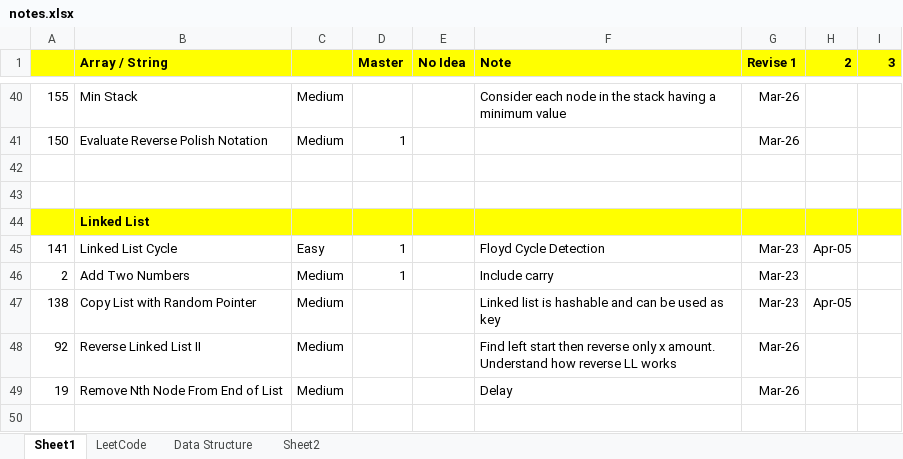
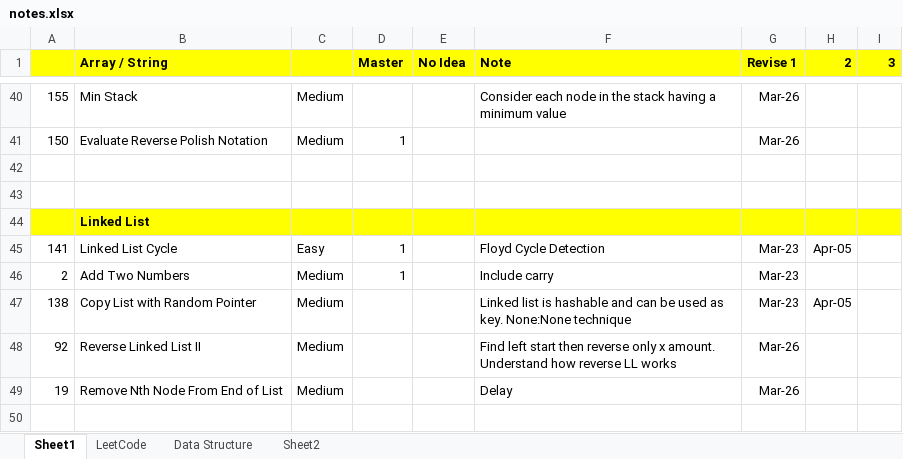
Before and after one commit to jhoonhan/leetCode, an Excel workbook: notes.xlsx, sheet Sheet1, drawn as a sheet; only a part is shown, gaps mark what is left out; values as stored, in another font and other column widths than the file's, no borders; conditional formats not drawn; the diff names each change by its address in the sheet, - before the commit and + after, or states it on an @@ line.

Commit message:
None:None technique

```diff
--- a/notes.xlsx (sheet Sheet1)
+++ b/notes.xlsx (sheet Sheet1)
-F47 (Note): …used as key
+F47 (Note): …used as key. None:None technique
```
Also changed, not shown: 1 other file.
